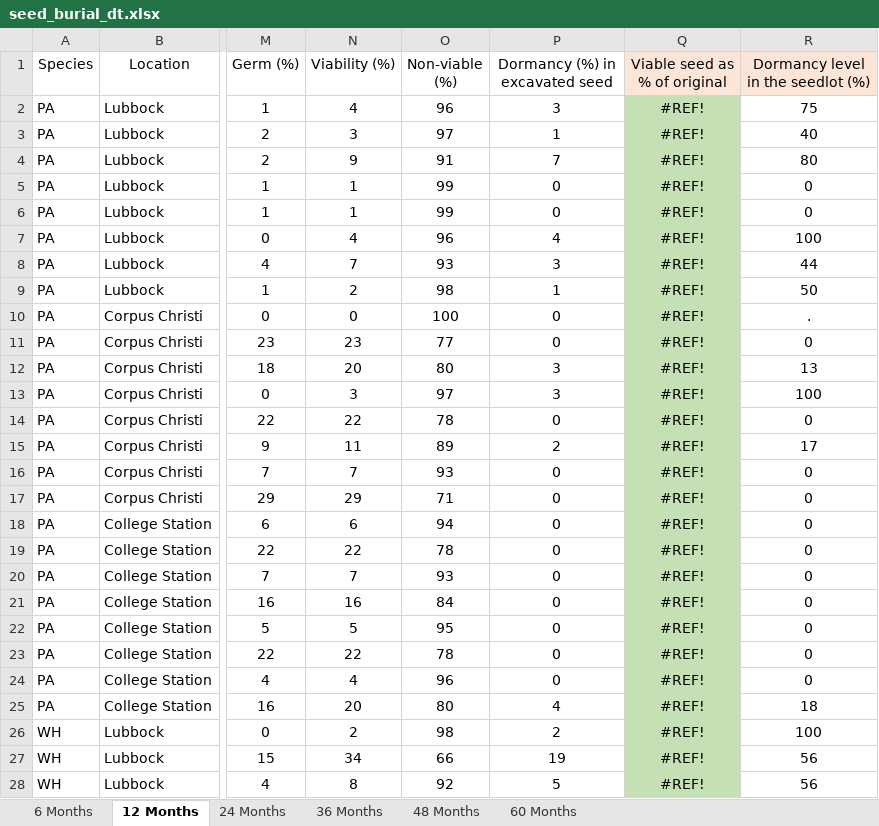
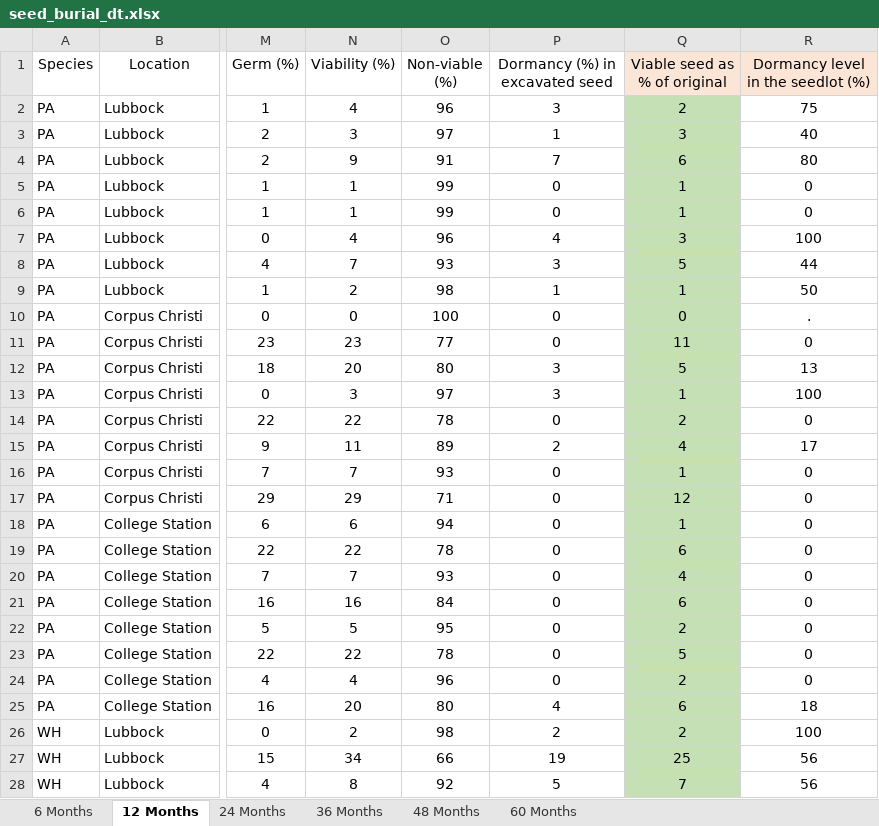
Before and after one commit to maxwelco/amaranthus_seedbank, an Excel workbook: data/seed_burial_dt.xlsx, sheet 12 Months, drawn as a sheet; only a part is shown, gaps mark what is left out; values as stored, in another font and other column widths than the file's, no borders; the diff covers the shown part only; the diff names each change by its address in the sheet, - before the commit and + after, or states it on an @@ line.

```diff
--- a/data/seed_burial_dt.xlsx (sheet 12 Months)
+++ b/data/seed_burial_dt.xlsx (sheet 12 Months)
-Q2 (Viable seed as % of original): #REF!
+Q2 (Viable seed as % of original): 2
-Q3 (Viable seed as % of original): #REF!
+Q3 (Viable seed as % of original): 3
-Q4 (Viable seed as % of original): #REF!
+Q4 (Viable seed as % of original): 6
-Q5:Q6 (Viable seed as % of original): #REF!
+Q5:Q6 (Viable seed as % of original): 1
-Q7 (Viable seed as % of original): #REF!
+Q7 (Viable seed as % of original): 3
-Q8 (Viable seed as % of original): #REF!
+Q8 (Viable seed as % of original): 5
-Q9 (Viable seed as % of original): #REF!
+Q9 (Viable seed as % of original): 1
-Q10 (Viable seed as % of original): #REF!
+Q10 (Viable seed as % of original): 0
-Q11 (Viable seed as % of original): #REF!
+Q11 (Viable seed as % of original): 11
-Q12 (Viable seed as % of original): #REF!
+Q12 (Viable seed as % of original): 5
-Q13 (Viable seed as % of original): #REF!
+Q13 (Viable seed as % of original): 1
-Q14 (Viable seed as % of original): #REF!
+Q14 (Viable seed as % of original): 2
-Q15 (Viable seed as % of original): #REF!
+Q15 (Viable seed as % of original): 4
-Q16 (Viable seed as % of original): #REF!
+Q16 (Viable seed as % of original): 1
-Q17 (Viable seed as % of original): #REF!
+Q17 (Viable seed as % of original): 12
-Q18 (Viable seed as % of original): #REF!
+Q18 (Viable seed as % of original): 1
-Q19 (Viable seed as % of original): #REF!
+Q19 (Viable seed as % of original): 6
-Q20 (Viable seed as % of original): #REF!
+Q20 (Viable seed as % of original): 4
-Q21 (Viable seed as % of original): #REF!
+Q21 (Viable seed as % of original): 6
-Q22 (Viable seed as % of original): #REF!
+Q22 (Viable seed as % of original): 2
-Q23 (Viable seed as % of original): #REF!
+Q23 (Viable seed as % of original): 5
-Q24 (Viable seed as % of original): #REF!
+Q24 (Viable seed as % of original): 2
-Q25 (Viable seed as % of original): #REF!
+Q25 (Viable seed as % of original): 6
-Q26 (Viable seed as % of original): #REF!
+Q26 (Viable seed as % of original): 2
-Q27 (Viable seed as % of original): #REF!
+Q27 (Viable seed as % of original): 25
-Q28 (Viable seed as % of original): #REF!
+Q28 (Viable seed as % of original): 7
```
Also changed, not shown: 21 edited cells elsewhere in this sheet, 3 other files.
